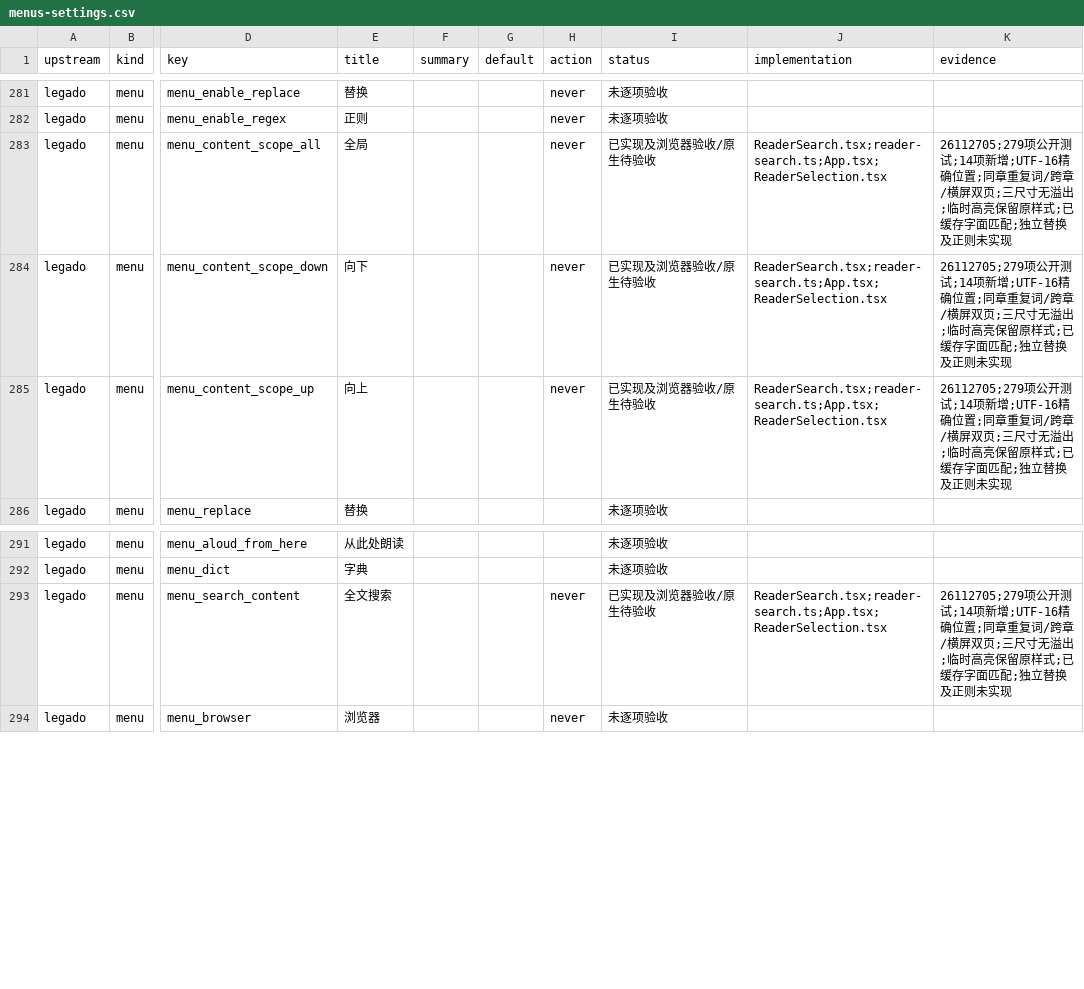
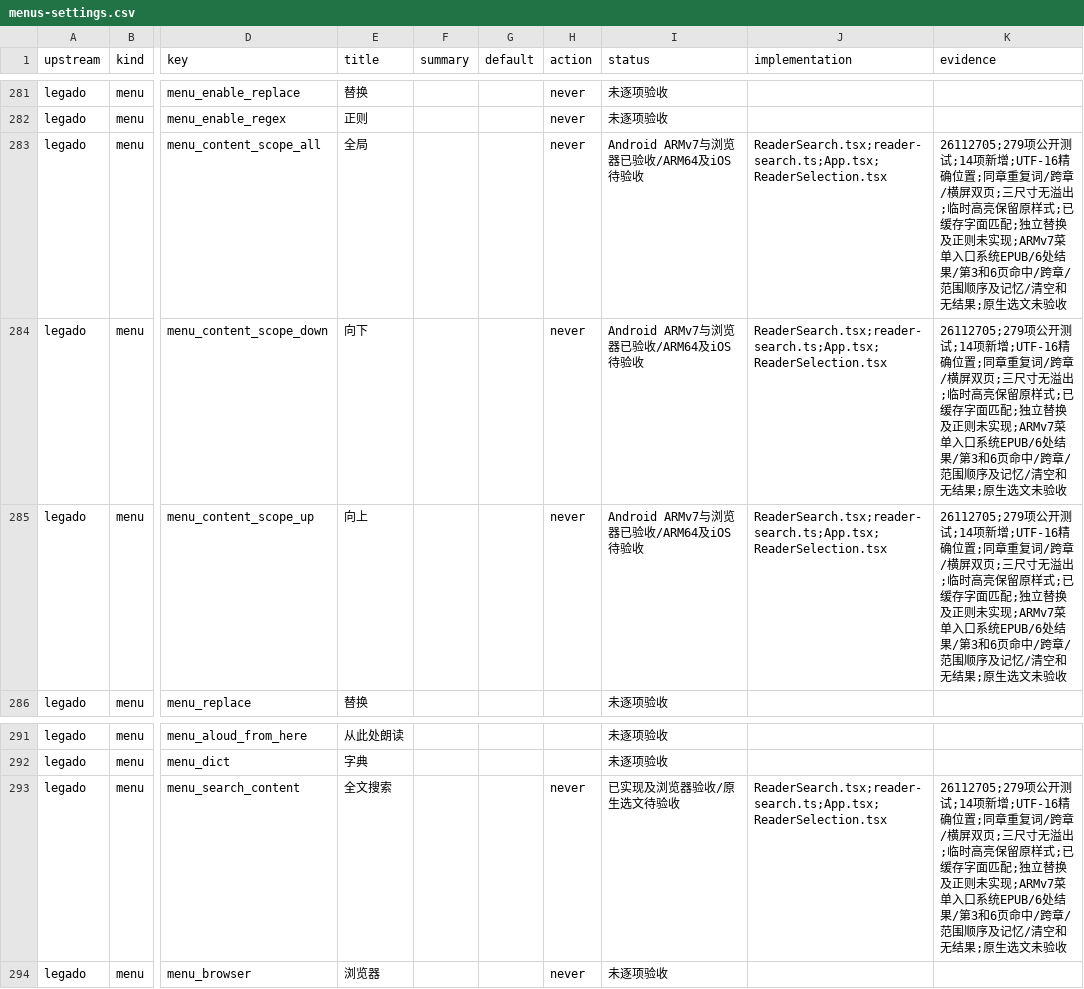
Before and after one commit to suixincrazy/legado-tauri, a CSV file: docs/audit/menus-settings.csv, drawn as a sheet; only a part is shown, gaps mark what is left out; the diff names each change by its address in the sheet, - before the commit and + after, or states it on an @@ line.

Commit message:
docs: verify precise reader search on ARMv7 [skip ci]

```diff
--- a/docs/audit/menus-settings.csv
+++ b/docs/audit/menus-settings.csv
-I283:I285 (status): 已实现及浏览器验收/原生待验收
+I283:I285 (status): Android ARMv7与浏览器已验收/ARM64及iOS待验收
-K283:K285 (evidence): …则未实现
+K283:K285 (evidence): …则未实现;ARMv7菜单入口系统EPUB/6处结果/第3和6页命中/跨章/范围顺序及记忆/清空和无结果;原生选文未验收
-I293 (status): 已实现及浏览器验收/原生待验收
+I293 (status): 已实现及浏览器验收/原生选文待验收
-K293 (evidence): …则未实现
+K293 (evidence): …则未实现;ARMv7菜单入口系统EPUB/6处结果/第3和6页命中/跨章/范围顺序及记忆/清空和无结果;原生选文未验收
```
Also changed, not shown: docs/audit/layouts.csv, 2 other files.
